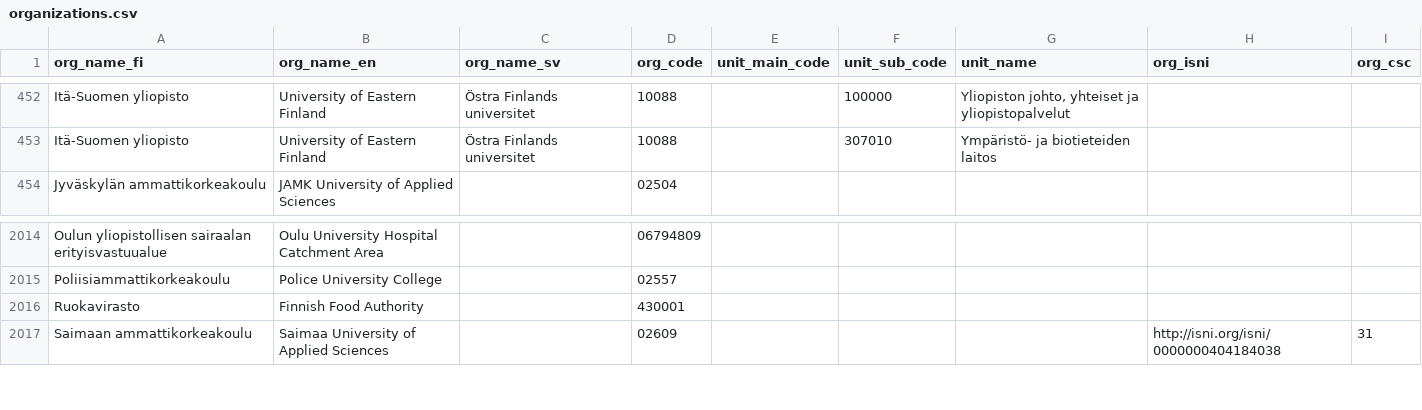
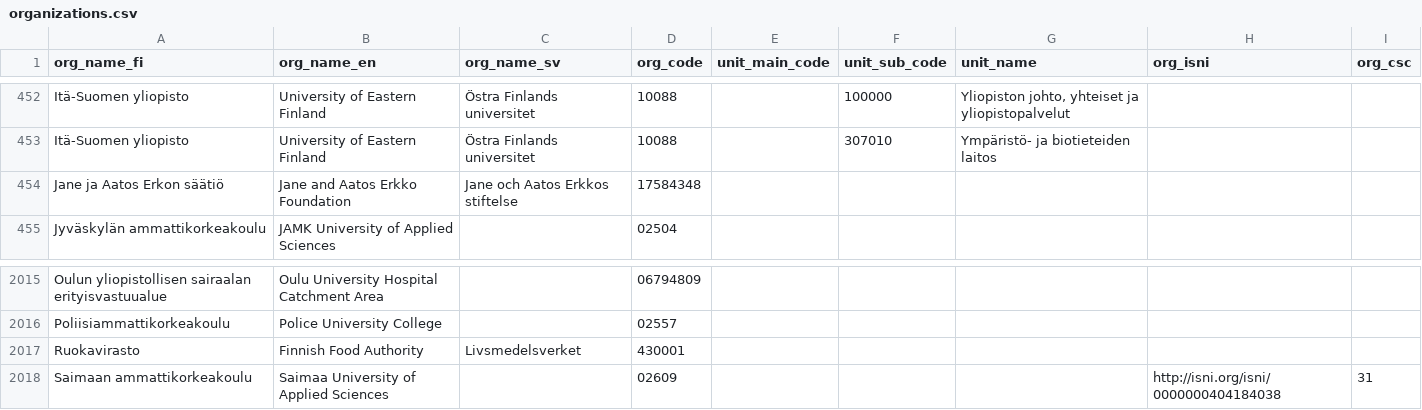
Before and after one commit to CSCfi/fairdata-metax, a CSV file: src/metax_api/tasks/refdata/refdata_indexer/resources/organizations/organizations.csv, drawn as a sheet; only a part is shown, gaps mark what is left out.

Commit message:
CSCFAIRMETA-1428: Added one new organization and updated one old organization

```diff
--- a/src/metax_api/tasks/refdata/refdata_indexer/resources/organizations/organizations.csv
+++ b/src/metax_api/tasks/refdata/refdata_indexer/resources/organizations/organizations.csv
@@ -453,2 +453,3 @@ Itä-Suomen yliopisto,University of Eastern Finland,Östra Finlands universitet,
 Itä-Suomen yliopisto,University of Eastern Finland,Östra Finlands universitet,10088,,307010,Ympäristö- ja biotieteiden laitos,,
+Jane ja Aatos Erkon säätiö,Jane and Aatos Erkko Foundation,Jane och Aatos Erkkos stiftelse,17584348,,,,,
 Jyväskylän ammattikorkeakoulu,JAMK University of Applied Sciences,,02504,,,,,
@@ -2015,3 +2016,3 @@ Oulun yliopistollisen sairaalan erityisvastuualue,Oulu University Hospital Catch
 Poliisiammattikorkeakoulu,Police University College,,02557,,,,,
-Ruokavirasto,Finnish Food Authority,,430001,,,,,
+Ruokavirasto,Finnish Food Authority,Livsmedelsverket,430001,,,,,
 Saimaan ammattikorkeakoulu,Saimaa University of Applied Sciences,,02609,,,,http://isni.org/isni/0000000404184038,31
```
